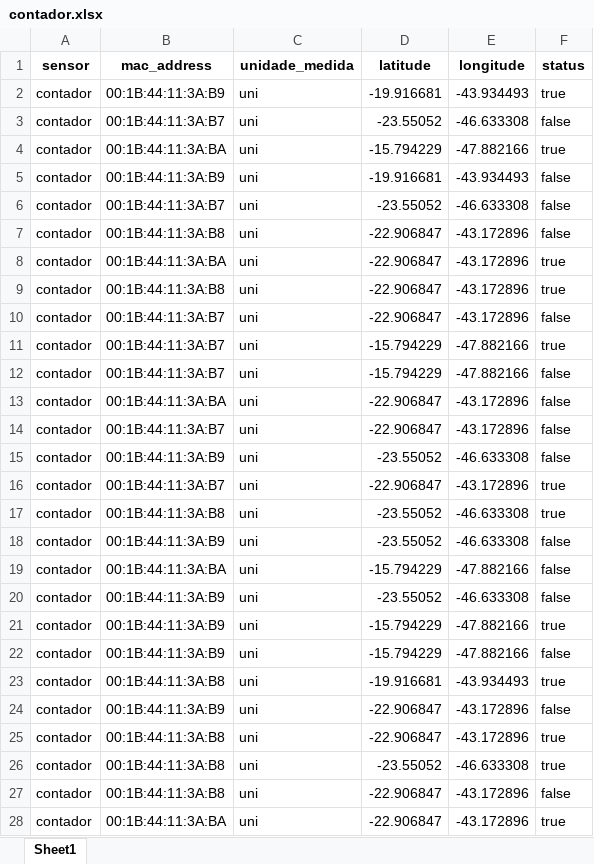
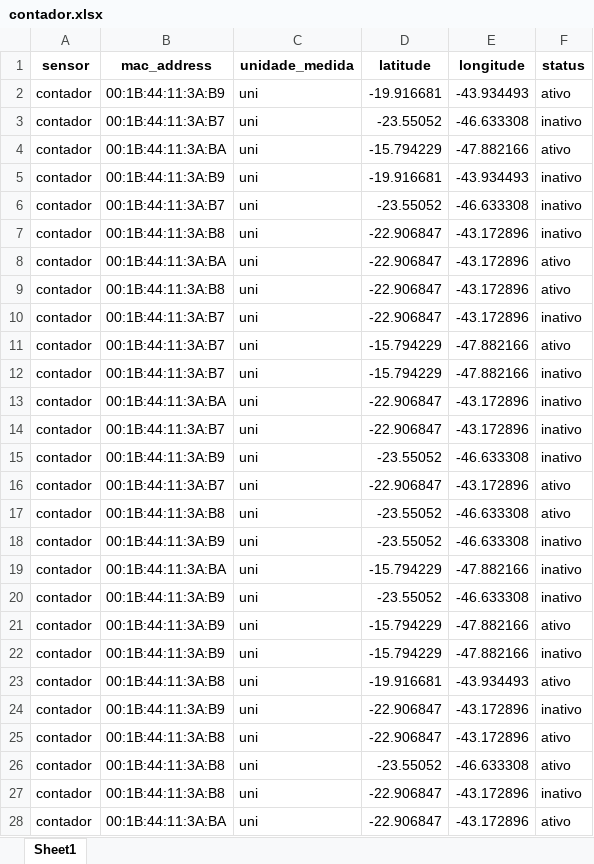
Before and after one commit to KauanAfonso/SmartCity_Backend, an Excel workbook: dados/contador.xlsx, sheet Sheet1, drawn as a sheet; only a part is shown; values as stored, in another font and other column widths than the file's, no borders; the diff covers the shown part only; the diff names each change by its address in the sheet, - before the commit and + after, or states it on an @@ line.

```diff
--- a/dados/contador.xlsx (sheet Sheet1)
+++ b/dados/contador.xlsx (sheet Sheet1)
-F2 (status): true
+F2 (status): ativo
-F3 (status): false
+F3 (status): inativo
-F4 (status): true
+F4 (status): ativo
-F5:F7 (status): false
+F5:F7 (status): inativo
-F8:F9 (status): true
+F8:F9 (status): ativo
-F10 (status): false
+F10 (status): inativo
-F11 (status): true
+F11 (status): ativo
-F12:F15 (status): false
+F12:F15 (status): inativo
-F16:F17 (status): true
+F16:F17 (status): ativo
-F18:F20 (status): false
+F18:F20 (status): inativo
-F21 (status): true
+F21 (status): ativo
-F22 (status): false
+F22 (status): inativo
-F23 (status): true
+F23 (status): ativo
-F24 (status): false
+F24 (status): inativo
-F25:F26 (status): true
+F25:F26 (status): ativo
-F27 (status): false
+F27 (status): inativo
-F28 (status): true
+F28 (status): ativo
```
Also changed, not shown: 173 edited cells elsewhere in this sheet, dados/umidade.xlsx, 5 other files.
